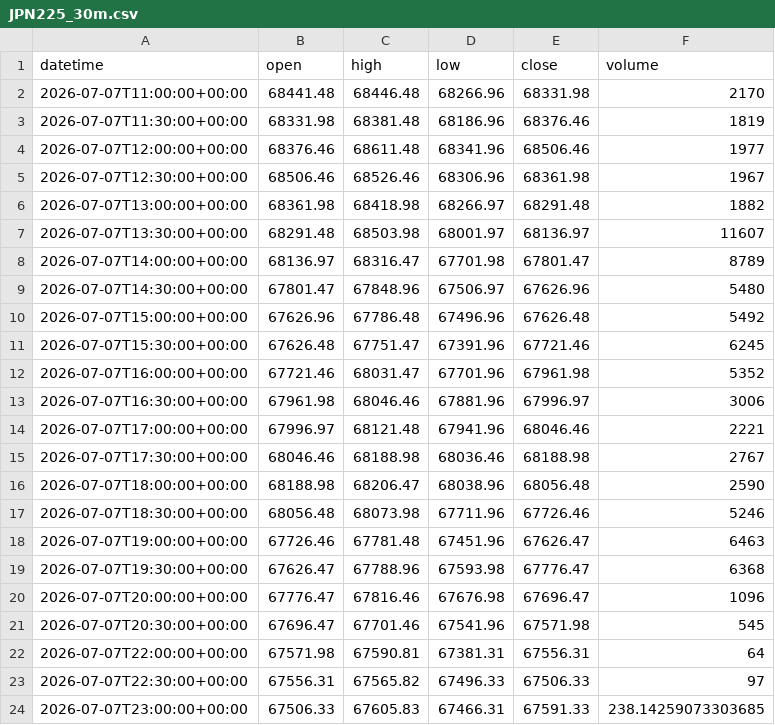
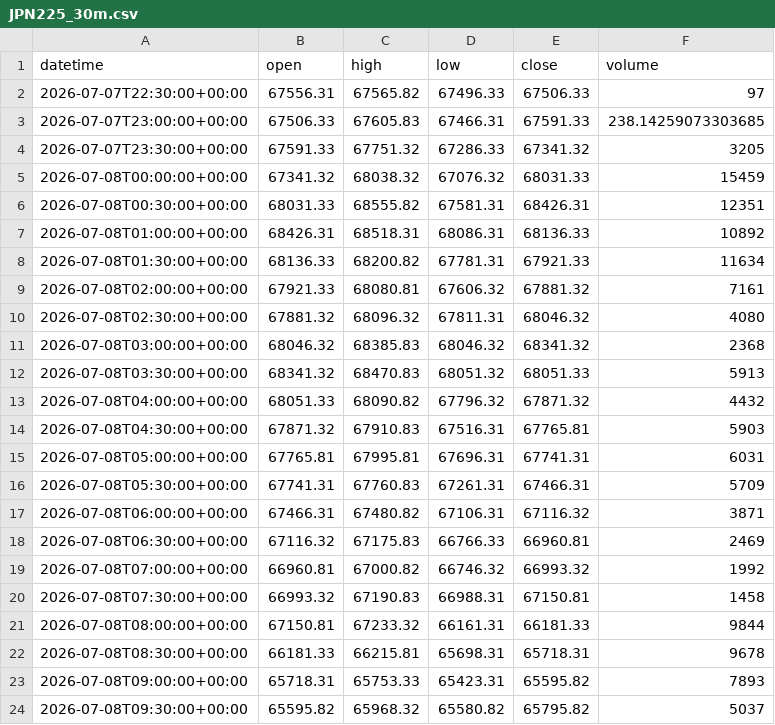
Before and after one commit to getdata-finance/jpn225-30m-ohlcv-index-historical-data, a CSV file: JPN225_30m.csv, drawn as a sheet; only a part is shown; the shorter side is filled out with more unchanged rows.

```diff
--- a/JPN225_30m.csv
+++ b/JPN225_30m.csv
@@ -1,23 +1,2 @@
 datetime,open,high,low,close,volume
-2026-07-07T11:00:00+00:00,68441.48,68446.48,68266.96,68331.98,2170
-2026-07-07T11:30:00+00:00,68331.98,68381.48,68186.96,68376.46,1819
-2026-07-07T12:00:00+00:00,68376.46,68611.48,68341.96,68506.46,1977
-2026-07-07T12:30:00+00:00,68506.46,68526.46,68306.96,68361.98,1967
-2026-07-07T13:00:00+00:00,68361.98,68418.98,68266.97,68291.48,1882
-2026-07-07T13:30:00+00:00,68291.48,68503.98,68001.97,68136.97,11607
-2026-07-07T14:00:00+00:00,68136.97,68316.47,67701.98,67801.47,8789
-2026-07-07T14:30:00+00:00,67801.47,67848.96,67506.97,67626.96,5480
-2026-07-07T15:00:00+00:00,67626.96,67786.48,67496.96,67626.48,5492
-2026-07-07T15:30:00+00:00,67626.48,67751.47,67391.96,67721.46,6245
-2026-07-07T16:00:00+00:00,67721.46,68031.47,67701.96,67961.98,5352
-2026-07-07T16:30:00+00:00,67961.98,68046.46,67881.96,67996.97,3006
-2026-07-07T17:00:00+00:00,67996.97,68121.48,67941.96,68046.46,2221
-2026-07-07T17:30:00+00:00,68046.46,68188.98,68036.46,68188.98,2767
-2026-07-07T18:00:00+00:00,68188.98,68206.47,68038.96,68056.48,2590
-2026-07-07T18:30:00+00:00,68056.48,68073.98,67711.96,67726.46,5246
-2026-07-07T19:00:00+00:00,67726.46,67781.48,67451.96,67626.47,6463
-2026-07-07T19:30:00+00:00,67626.47,67788.96,67593.98,67776.47,6368
-2026-07-07T20:00:00+00:00,67776.47,67816.46,67676.98,67696.47,1096
-2026-07-07T20:30:00+00:00,67696.47,67701.46,67541.96,67571.98,545
-2026-07-07T22:00:00+00:00,67571.98,67590.81,67381.31,67556.31,64
 2026-07-07T22:30:00+00:00,67556.31,67565.82,67496.33,67506.33,97
```
Also changed, not shown: 1 other file.
